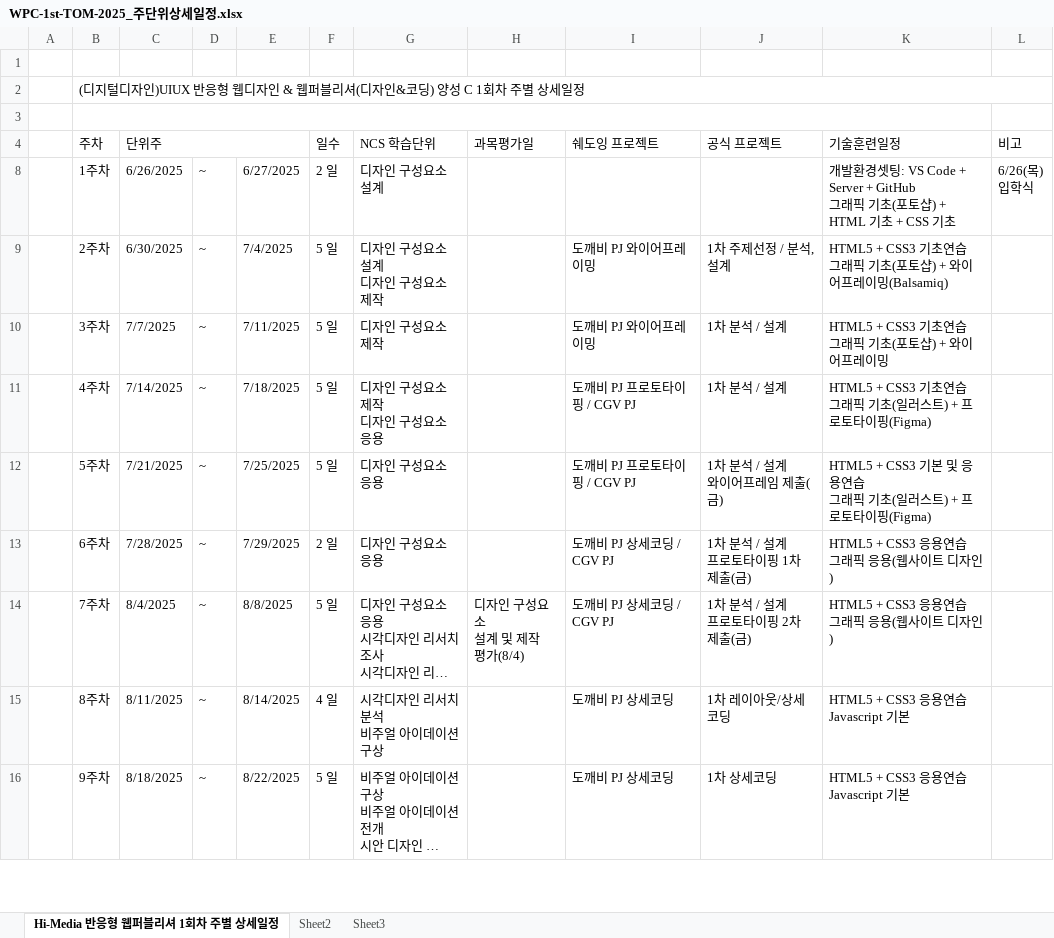
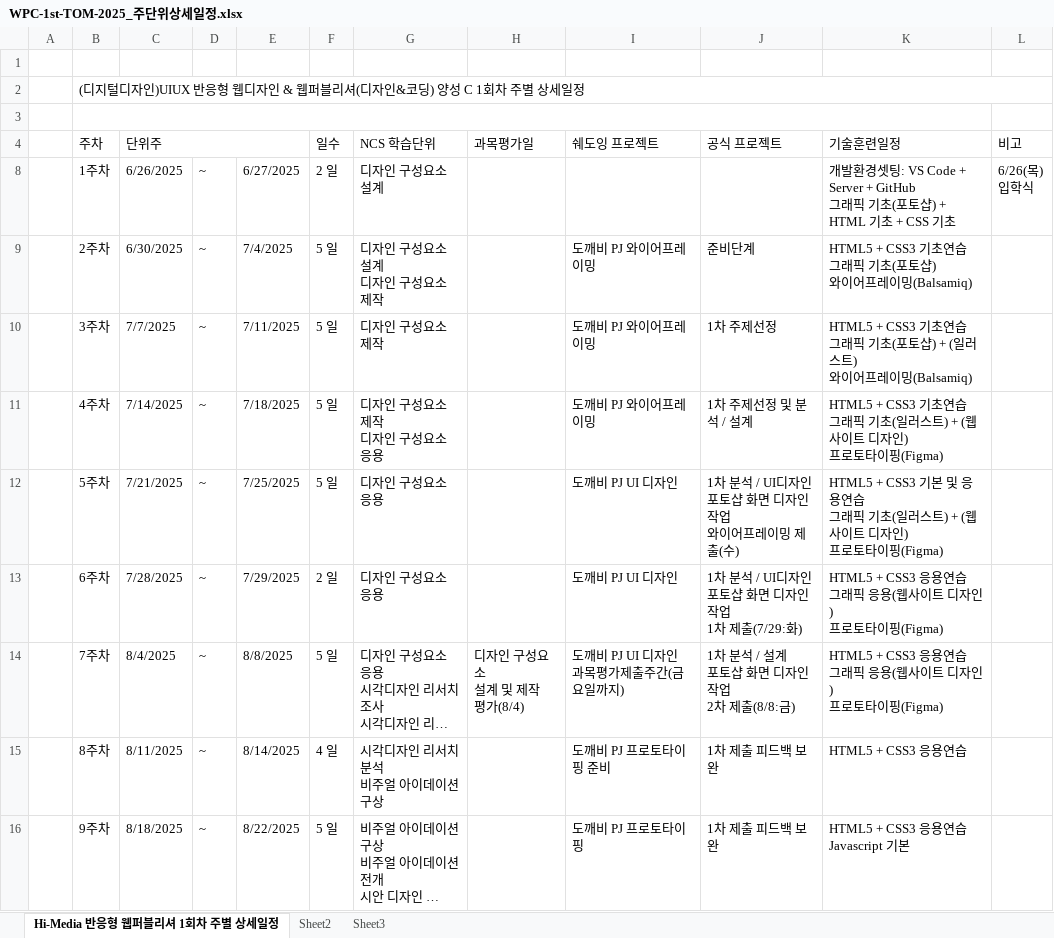
Before and after one commit to todtodgkek/wpc-626-pmj, an Excel workbook: 001.일정관리/WPC-1st-TOM-2025_주단위상세일정.xlsx, sheet Hi-Media 반응형 웹퍼블리셔 1회차 주별 상세일정, drawn as a sheet; only a part is shown; long unchanged cells end in …; values as stored, in another font and other column widths than the file's, no cell formats; ↵ is a line break in a cell; the diff covers the shown part only; the diff names each change by its address in the sheet, - before the commit and + after, or states it on an @@ line.

```diff
--- a/001.일정관리/WPC-1st-TOM-2025_주단위상세일정.xlsx (sheet Hi-Media 반응형 웹퍼블리셔 1회차 주별 상세일정)
+++ b/001.일정관리/WPC-1st-TOM-2025_주단위상세일정.xlsx (sheet Hi-Media 반응형 웹퍼블리셔 1회차 주별 상세일정)
-J9 (공식 프로젝트): 1차 주제선정 / 분석,설계
+J9 (공식 프로젝트): 준비단계
-K9 (기술훈련일정): …포토샵) + 와이어프…
+K9 (기술훈련일정): …포토샵) ↵ 와이어프…
-J10 (공식 프로젝트): 1차 분석 / 설계
+J10 (공식 프로젝트): 1차 주제선정
-K10 (기술훈련일정): …토샵) + 와이어프레이밍
+K10 (기술훈련일정): …토샵) + (일러스트) ↵ 와이어프레이밍(Balsamiq)
-I11 (쉐도잉 프로젝트): 도깨비 PJ 프로토타이핑 / CGV PJ
+I11 (쉐도잉 프로젝트): 도깨비 PJ 와이어프레이밍
-J11 (공식 프로젝트): 1차 분석 / 설계
+J11 (공식 프로젝트): 1차 주제선정 및 분석 / 설계
-K11 (기술훈련일정): …스트) + 프로토타…
+K11 (기술훈련일정): …스트) + (웹사이트 디자인) ↵ 프로토타…
-I12 (쉐도잉 프로젝트): 도깨비 PJ 프로토타이핑 / CGV PJ
+I12 (쉐도잉 프로젝트): 도깨비 PJ UI 디자인
-J12 (공식 프로젝트): 1차 분석 / 설계 ↵ 와이어프레임 제출(금)
+J12 (공식 프로젝트): 1차 분석 / UI디자인 ↵ 포토샵 화면 디자인 작업 ↵ 와이어프레이밍 제출(수)
-K12 (기술훈련일정): …스트) + 프로토타…
+K12 (기술훈련일정): …스트) + (웹사이트 디자인) ↵ 프로토타…
-I13 (쉐도잉 프로젝트): 도깨비 PJ 상세코딩 / CGV PJ
+I13 (쉐도잉 프로젝트): 도깨비 PJ UI 디자인
-J13 (공식 프로젝트): 1차 분석 / 설계 ↵ 프로토타이핑 1차 제출(금)
+J13 (공식 프로젝트): 1차 분석 / UI디자인 ↵ 포토샵 화면 디자인 작업 ↵ 1차 제출(7/29:화)
-K13:K14 (기술훈련일정): HTML5 + CSS3 응용연습 ↵ 그래픽 응용(웹사이트 디자인)
+K13:K14 (기술훈련일정): HTML5 + CSS3 응용연습 ↵ 그래픽 응용(웹사이트 디자인) ↵ 프로토타이핑(Figma)
-I14 (쉐도잉 프로젝트): 도깨비 PJ 상세코딩 / CGV PJ
+I14 (쉐도잉 프로젝트): 도깨비 PJ UI 디자인 ↵ 과목평가제출주간(금요일까지)
-J14 (공식 프로젝트): 1차 분석 / 설계 ↵ 프로토타이핑 2차 제출(금)
+J14 (공식 프로젝트): 1차 분석 / 설계 ↵ 포토샵 화면 디자인 작업 ↵ 2차 제출(8/8:금)
-I15 (쉐도잉 프로젝트): 도깨비 PJ 상세코딩
+I15 (쉐도잉 프로젝트): 도깨비 PJ 프로토타이핑 준비
-J15 (공식 프로젝트): 1차 레이아웃/상세코딩
+J15 (공식 프로젝트): 1차 제출 피드백 보완
-K15 (기술훈련일정): HTML5 + CSS3 응용연습 ↵ Javascript 기본
+K15 (기술훈련일정): HTML5 + CSS3 응용연습
-I16 (쉐도잉 프로젝트): 도깨비 PJ 상세코딩
+I16 (쉐도잉 프로젝트): 도깨비 PJ 프로토타이핑
-J16 (공식 프로젝트): 1차 상세코딩
+J16 (공식 프로젝트): 1차 제출 피드백 보완
```
Also changed, not shown: 23 edited cells elsewhere in this sheet, cell formats, 44 other files.
